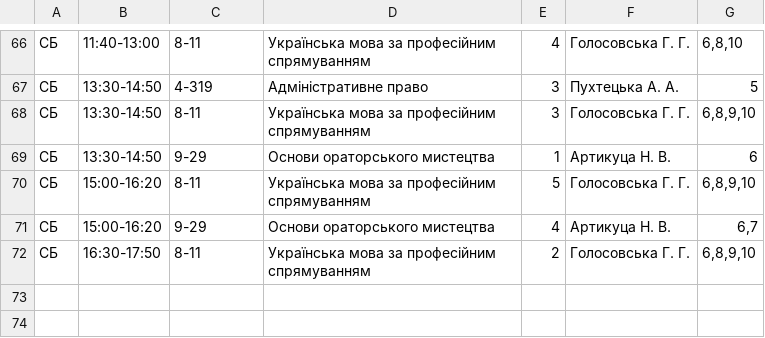
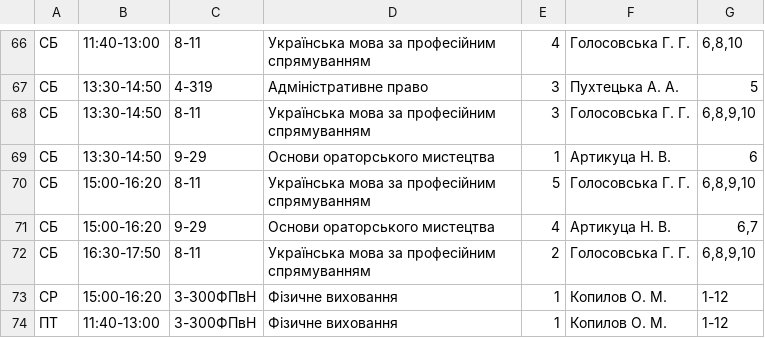
Before and after one commit to troyand/timetable_jan, a CSV file: timetable_jan/unified_docs/2011_2012_vesna_fls_2.csv, drawn as a sheet; only a part is shown, gaps mark what is left out.

```diff
--- a/timetable_jan/unified_docs/2011_2012_vesna_fls_2.csv
+++ b/timetable_jan/unified_docs/2011_2012_vesna_fls_2.csv
@@ -72 +72,3 @@
 "СБ","16:30-17:50","8-11","Українська мова за професійним спрямуванням","2","Голосовська Г. Г. ","6,8,9,10"
+"СР","15:00-16:20","3-300ФПвН","Фізичне виховання","1","Копилов О. М. ","1-12"
+"ПТ","11:40-13:00","3-300ФПвН","Фізичне виховання","1","Копилов О. М. ","1-12"
```
Also changed, not shown: timetable_jan/unified_docs/2011_2012_vesna_fls_1.csv, timetable_jan/unified_docs/2011_2012_vesna_fls_6.csv, 5 other files.
